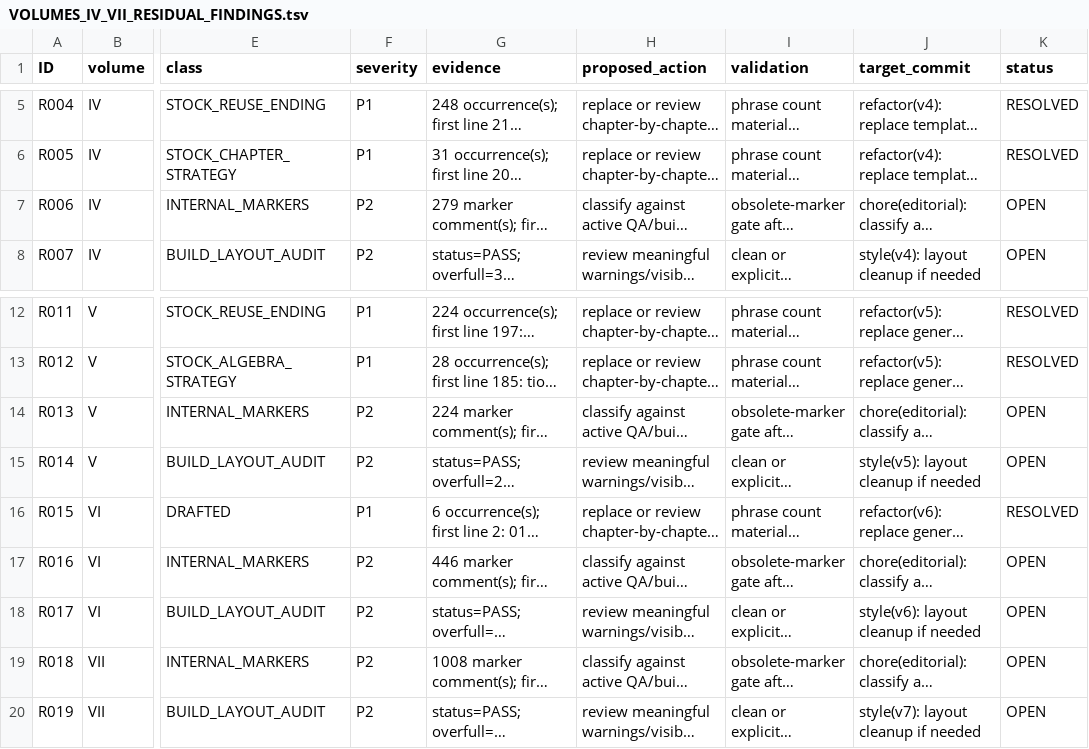
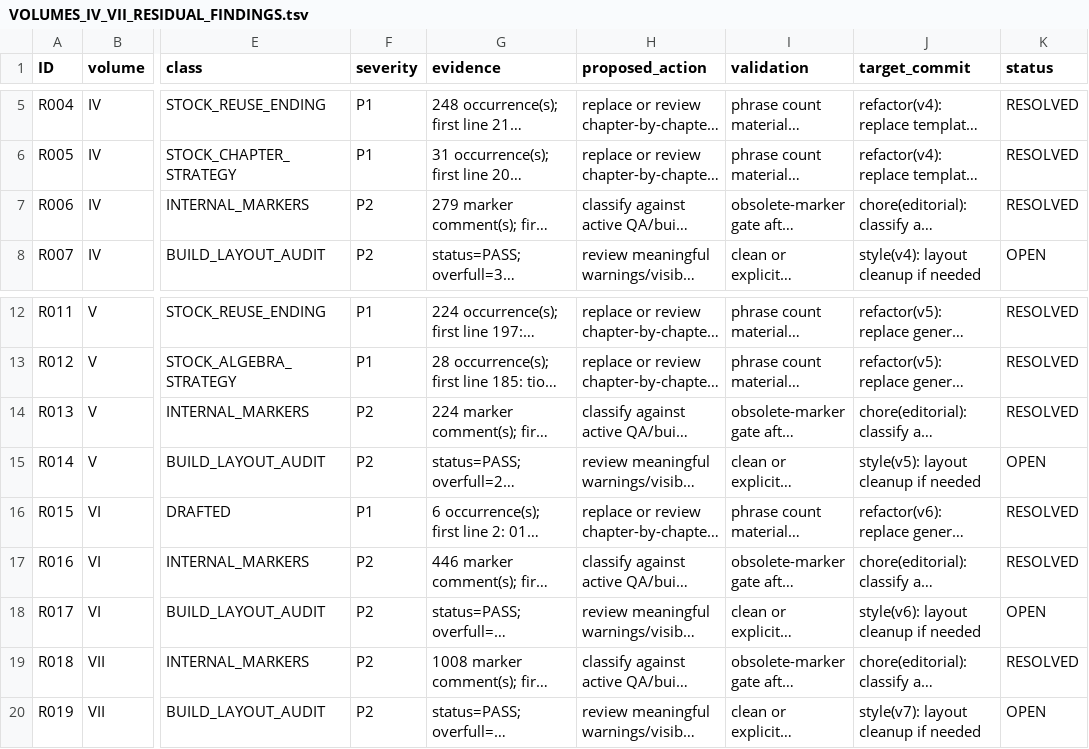
Before and after one commit to expert10000/math, a TSV file: docs/review/VOLUMES_IV_VII_RESIDUAL_FINDINGS.tsv, drawn as a sheet; only a part is shown, gaps mark what is left out; long unchanged cells end in …; the diff names each change by its address in the sheet, - before the commit and + after, or states it on an @@ line.

Commit message:
chore(editorial): classify and remove obsolete reconstruction markers from volumes IV-VII

```diff
--- a/docs/review/VOLUMES_IV_VII_RESIDUAL_FINDINGS.tsv
+++ b/docs/review/VOLUMES_IV_VII_RESIDUAL_FINDINGS.tsv
-K7 (status): OPEN
+K7 (status): RESOLVED
-K14 (status): OPEN
+K14 (status): RESOLVED
-K17 (status): OPEN
+K17 (status): RESOLVED
-K19 (status): OPEN
+K19 (status): RESOLVED
```
Also changed, not shown: 35 other files.
